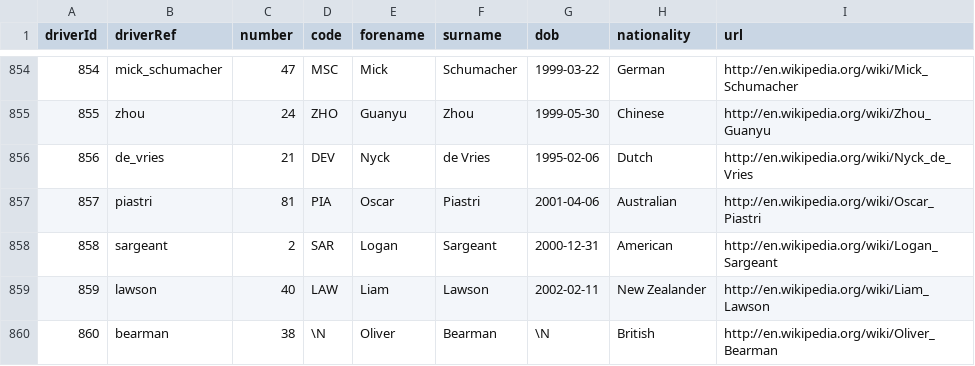
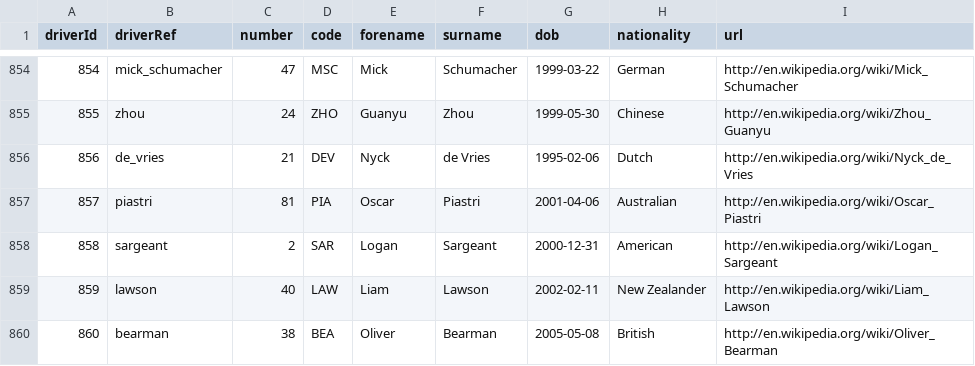
Before and after one commit to vkbansal/formula1-app, a CSV file: _data/drivers.csv, drawn as a sheet; only a part is shown, gaps mark what is left out.

```diff
--- a/_data/drivers.csv
+++ b/_data/drivers.csv
@@ -859,2 +859,2 @@ driverId,driverRef,number,code,forename,surname,dob,nationality,url
 859,"lawson",40,"LAW","Liam","Lawson","2002-02-11","New Zealander","http://en.wikipedia.org/wiki/Liam_Lawson"
-860,"bearman",38,\N,"Oliver","Bearman",\N,"British","http://en.wikipedia.org/wiki/Oliver_Bearman"
+860,"bearman",38,"BEA","Oliver","Bearman","2005-05-08","British","http://en.wikipedia.org/wiki/Oliver_Bearman"
```
Also changed, not shown: _data/constructor_results.csv, _data/constructor_standings.csv, 39 other files.
